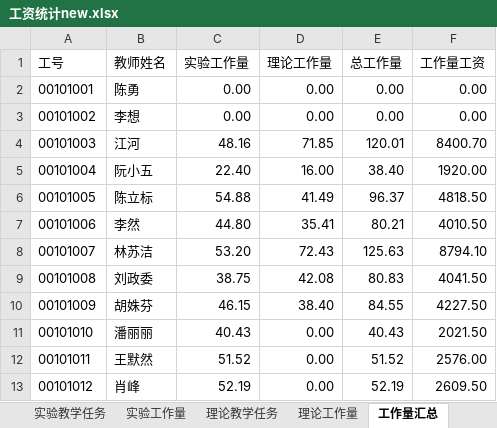
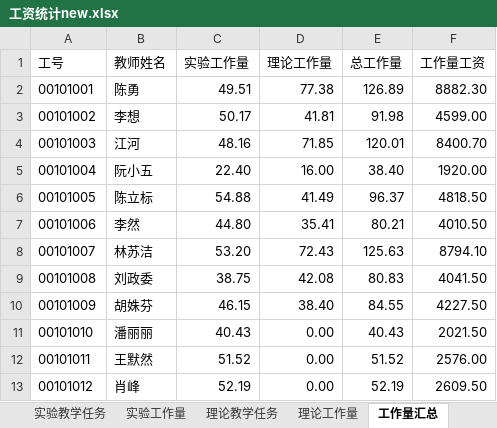
Before and after one commit to hurttttr/MyPythonCode, an Excel workbook: 文件操作/2-工资处理/工资统计new.xlsx, sheet 工作量汇总, drawn as a sheet; values as stored, in another font and other column widths than the file's, no borders; the diff names each change by its address in the sheet, - before the commit and + after, or states it on an @@ line.

```diff
--- a/文件操作/2-工资处理/工资统计new.xlsx (sheet 工作量汇总)
+++ b/文件操作/2-工资处理/工资统计new.xlsx (sheet 工作量汇总)
-C2 (实验工作量): 0.00
+C2 (实验工作量): 49.51
-D2 (理论工作量): 0.00
+D2 (理论工作量): 77.38
-E2 (总工作量): 0.00
+E2 (总工作量): 126.89
-F2 (工作量工资): 0.00
+F2 (工作量工资): 8882.30
-C3 (实验工作量): 0.00
+C3 (实验工作量): 50.17
-D3 (理论工作量): 0.00
+D3 (理论工作量): 41.81
-E3 (总工作量): 0.00
+E3 (总工作量): 91.98
-F3 (工作量工资): 0.00
+F3 (工作量工资): 4599.00
```
Also changed, not shown: sheet 实验工作量, sheet 实验教学任务, sheet 理论教学任务, sheet 理论工作量, 文件操作/2-工资处理/工资统计.xlsx, 5 other files.
